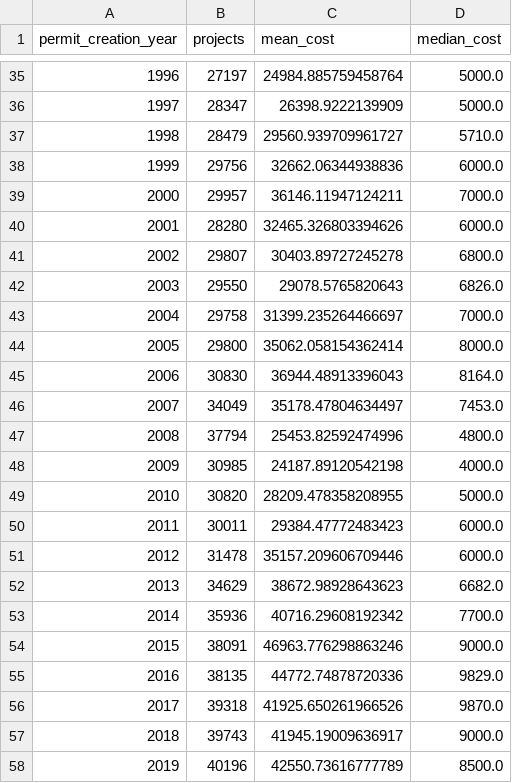
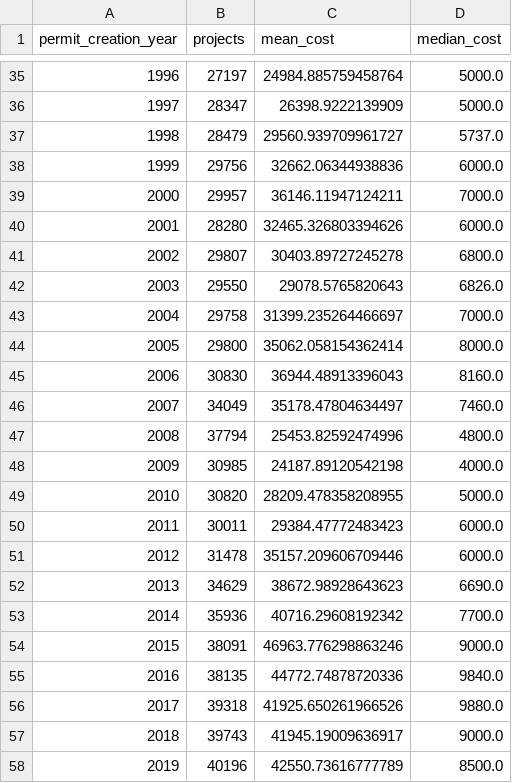
Before and after one commit to abdelnabym519-cpu/ConstructIQ, a CSV file: reports/eda/annual_trend.csv, drawn as a sheet; only a part is shown, gaps mark what is left out.

```diff
--- a/reports/eda/annual_trend.csv
+++ b/reports/eda/annual_trend.csv
@@ -36,3 +36,3 @@ permit_creation_year,projects,mean_cost,median_cost
 1997,28347,26398.9222139909,5000.0
-1998,28479,29560.939709961727,5710.0
+1998,28479,29560.939709961727,5737.0
 1999,29756,32662.06344938836,6000.0
@@ -44,4 +44,4 @@ permit_creation_year,projects,mean_cost,median_cost
 2005,29800,35062.058154362414,8000.0
-2006,30830,36944.48913396043,8164.0
-2007,34049,35178.47804634497,7453.0
+2006,30830,36944.48913396043,8160.0
+2007,34049,35178.47804634497,7460.0
 2008,37794,25453.82592474996,4800.0
@@ -51,7 +51,7 @@ permit_creation_year,projects,mean_cost,median_cost
 2012,31478,35157.209606709446,6000.0
-2013,34629,38672.98928643623,6682.0
+2013,34629,38672.98928643623,6690.0
 2014,35936,40716.29608192342,7700.0
 2015,38091,46963.776298863246,9000.0
-2016,38135,44772.74878720336,9829.0
-2017,39318,41925.650261966526,9870.0
+2016,38135,44772.74878720336,9840.0
+2017,39318,41925.650261966526,9880.0
 2018,39743,41945.19009636917,9000.0
```
Also changed, not shown: reports/eda/neighborhoods_top20.csv, reports/eda/zipcodes_top20.csv, 6 other files.
